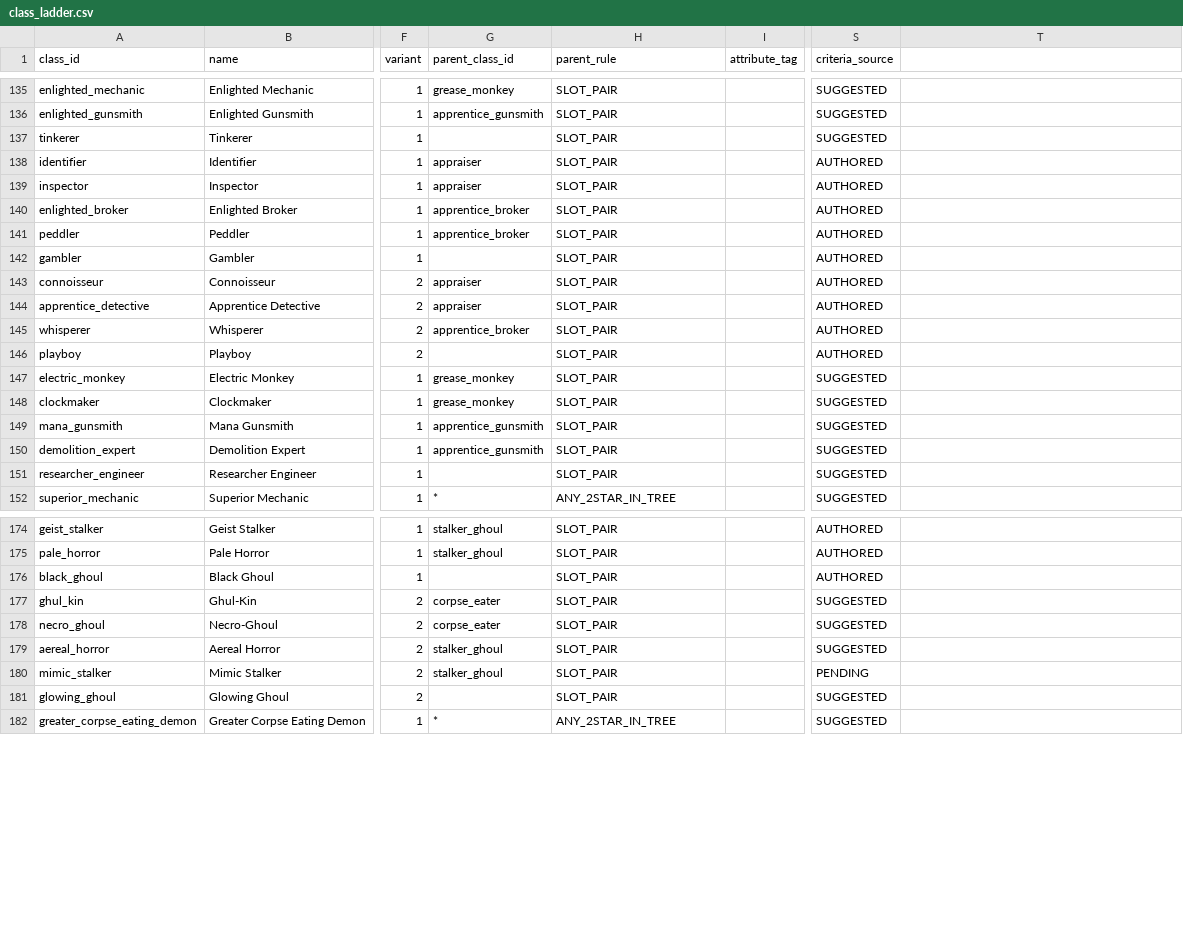
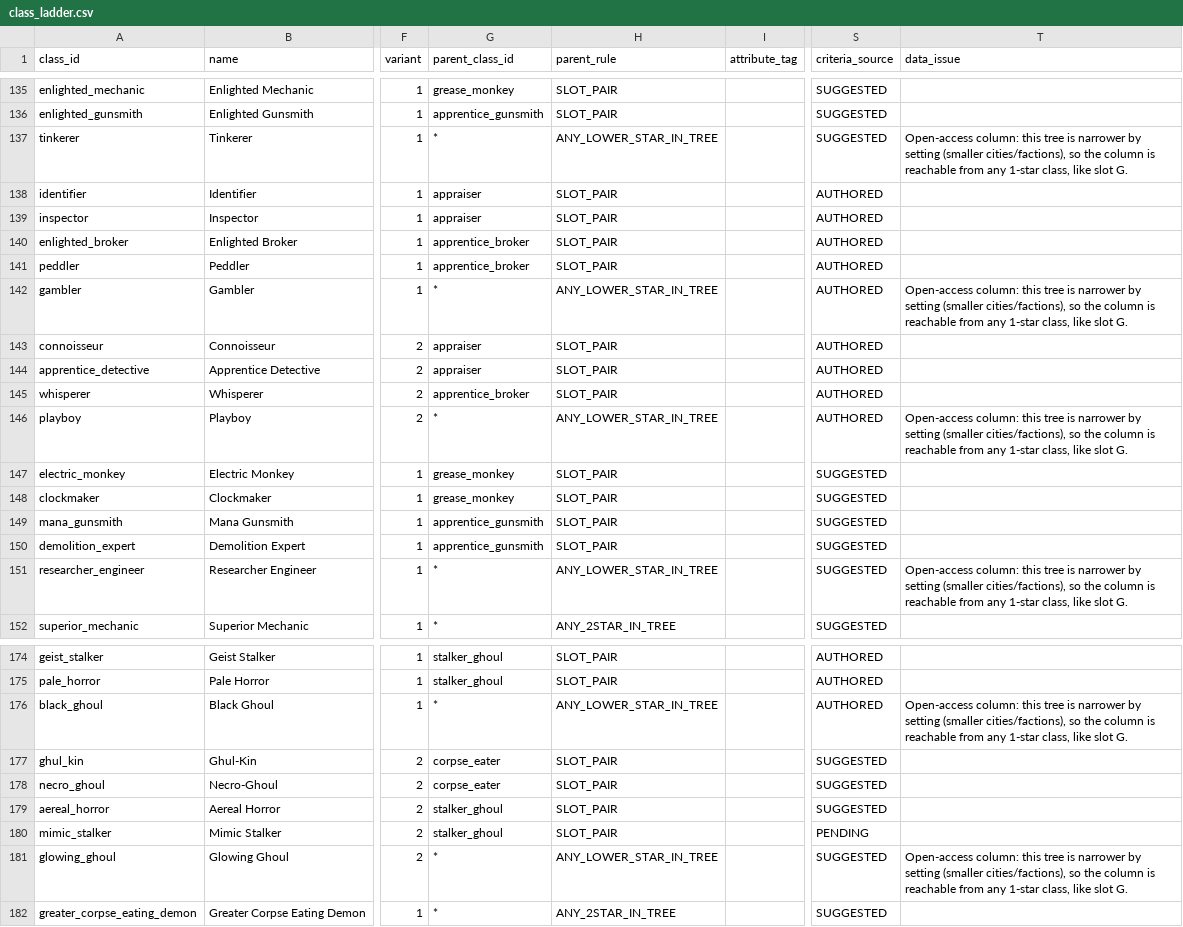
Before and after one commit to Dracmire/SpiralMap, a CSV file: content/class_ladder.csv, drawn as a sheet; only a part is shown, gaps mark what is left out; the diff covers the shown part only; the diff names each change by its address in the sheet, - before the commit and + after, or states it on an @@ line.

```diff
--- a/content/class_ladder.csv
+++ b/content/class_ladder.csv
-T1: (empty)
+T1: data_issue
-G137 (parent_class_id): (empty)
+G137 (parent_class_id): *
-H137 (parent_rule): SLOT_PAIR
+H137 (parent_rule): ANY_LOWER_STAR_IN_TREE
-T137 (data_issue): (empty)
+T137 (data_issue): Open-access column: this tree is narrower by setting (smaller cities/factions), so the column is reachable from any 1-star class, like slot G.
-G142 (parent_class_id): (empty)
+G142 (parent_class_id): *
-H142 (parent_rule): SLOT_PAIR
+H142 (parent_rule): ANY_LOWER_STAR_IN_TREE
-T142 (data_issue): (empty)
+T142 (data_issue): Open-access column: this tree is narrower by setting (smaller cities/factions), so the column is reachable from any 1-star class, like slot G.
-G146 (parent_class_id): (empty)
+G146 (parent_class_id): *
-H146 (parent_rule): SLOT_PAIR
+H146 (parent_rule): ANY_LOWER_STAR_IN_TREE
-T146 (data_issue): (empty)
+T146 (data_issue): Open-access column: this tree is narrower by setting (smaller cities/factions), so the column is reachable from any 1-star class, like slot G.
-G151 (parent_class_id): (empty)
+G151 (parent_class_id): *
-H151 (parent_rule): SLOT_PAIR
+H151 (parent_rule): ANY_LOWER_STAR_IN_TREE
-T151 (data_issue): (empty)
+T151 (data_issue): Open-access column: this tree is narrower by setting (smaller cities/factions), so the column is reachable from any 1-star class, like slot G.
-G176 (parent_class_id): (empty)
+G176 (parent_class_id): *
-H176 (parent_rule): SLOT_PAIR
+H176 (parent_rule): ANY_LOWER_STAR_IN_TREE
-T176 (data_issue): (empty)
+T176 (data_issue): Open-access column: this tree is narrower by setting (smaller cities/factions), so the column is reachable from any 1-star class, like slot G.
-G181 (parent_class_id): (empty)
+G181 (parent_class_id): *
-H181 (parent_rule): SLOT_PAIR
+H181 (parent_rule): ANY_LOWER_STAR_IN_TREE
-T181 (data_issue): (empty)
+T181 (data_issue): Open-access column: this tree is narrower by setting (smaller cities/factions), so the column is reachable from any 1-star class, like slot G.
```
Also changed, not shown: 8 edited cells elsewhere in this file, 6 other files.
